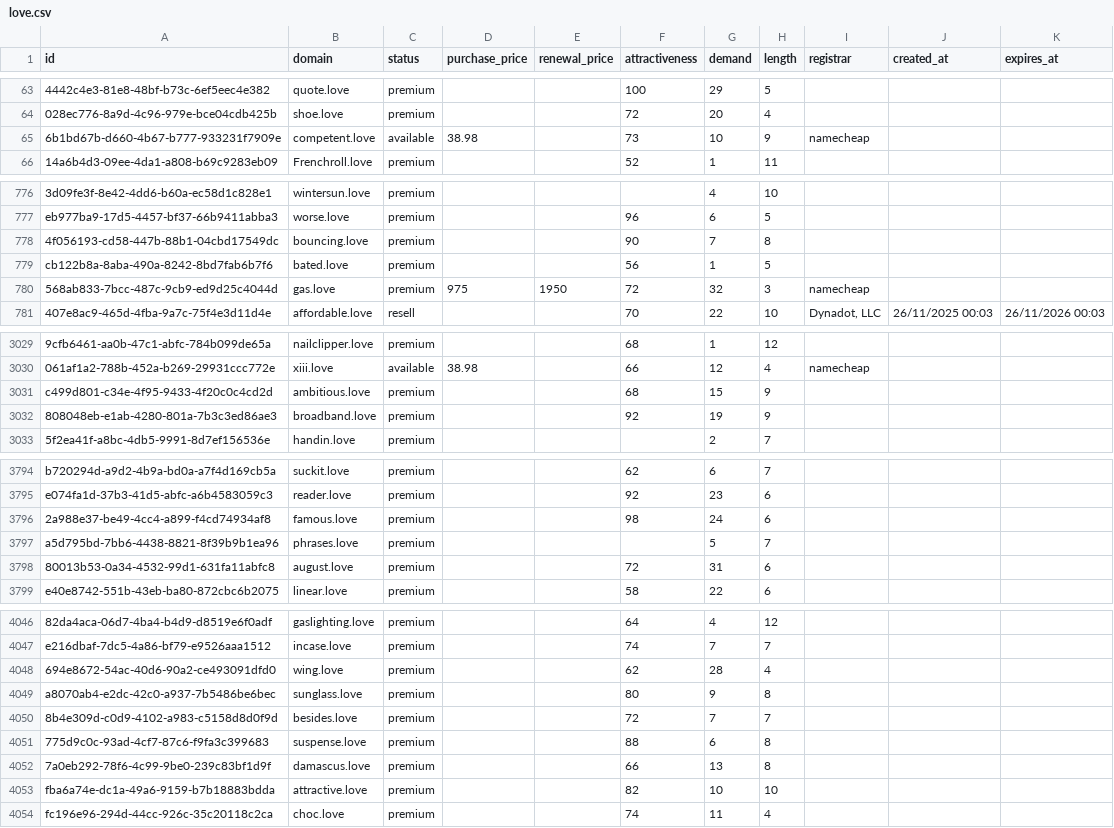
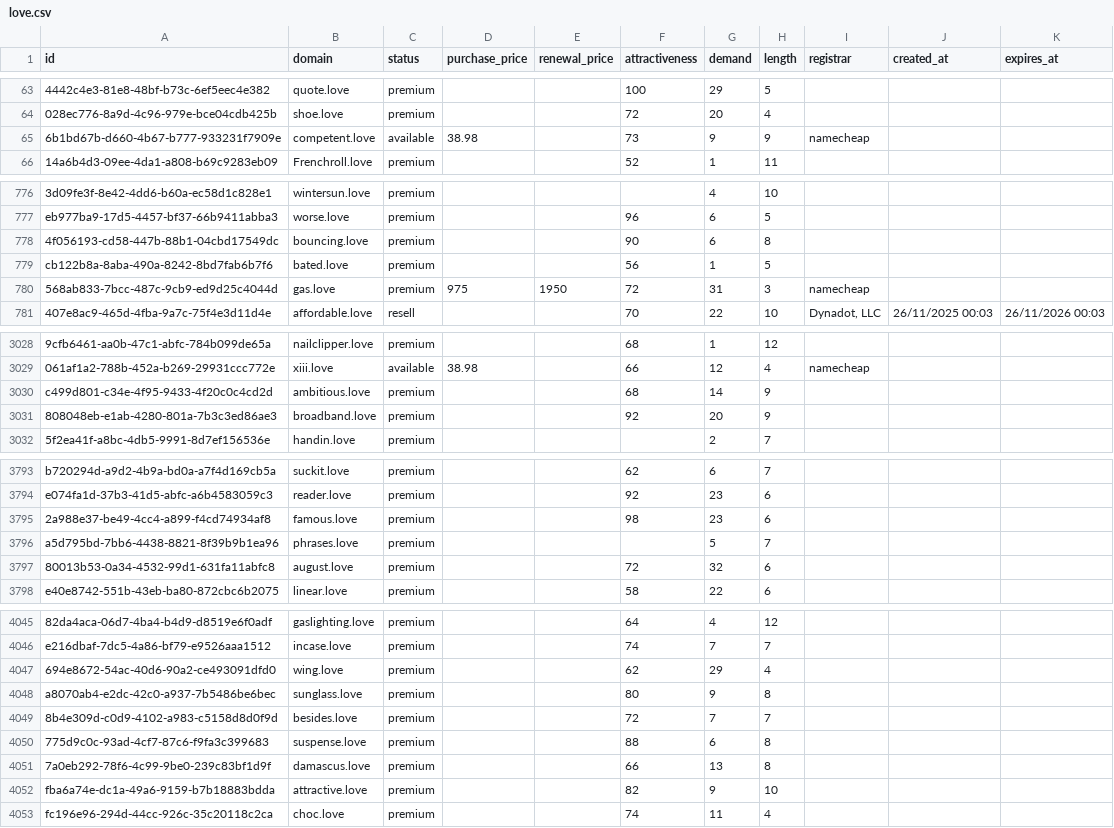
Before and after one commit to UniqueDomains/love-oneword-domains, a CSV file: love.csv, drawn as a sheet; only a part is shown, gaps mark what is left out; addresses are those after the commit; the diff covers the shown part only; the diff names each change by its address in the sheet, - before the commit and + after, or states it on an @@ line.

```diff
--- a/love.csv
+++ b/love.csv
-G65 (demand): 10
+G65 (demand): 9
-G778 (demand): 7
+G778 (demand): 6
-G780 (demand): 32
+G780 (demand): 31
-G3030 (demand): 15
+G3030 (demand): 14
-G3031 (demand): 19
+G3031 (demand): 20
-G3795 (demand): 24
+G3795 (demand): 23
-G3797 (demand): 31
+G3797 (demand): 32
-G4047 (demand): 28
+G4047 (demand): 29
-G4052 (demand): 10
+G4052 (demand): 9
```
Also changed, not shown: 2 added rows, 1 removed row and 157 edited cells elsewhere in this file, 4 other files.
